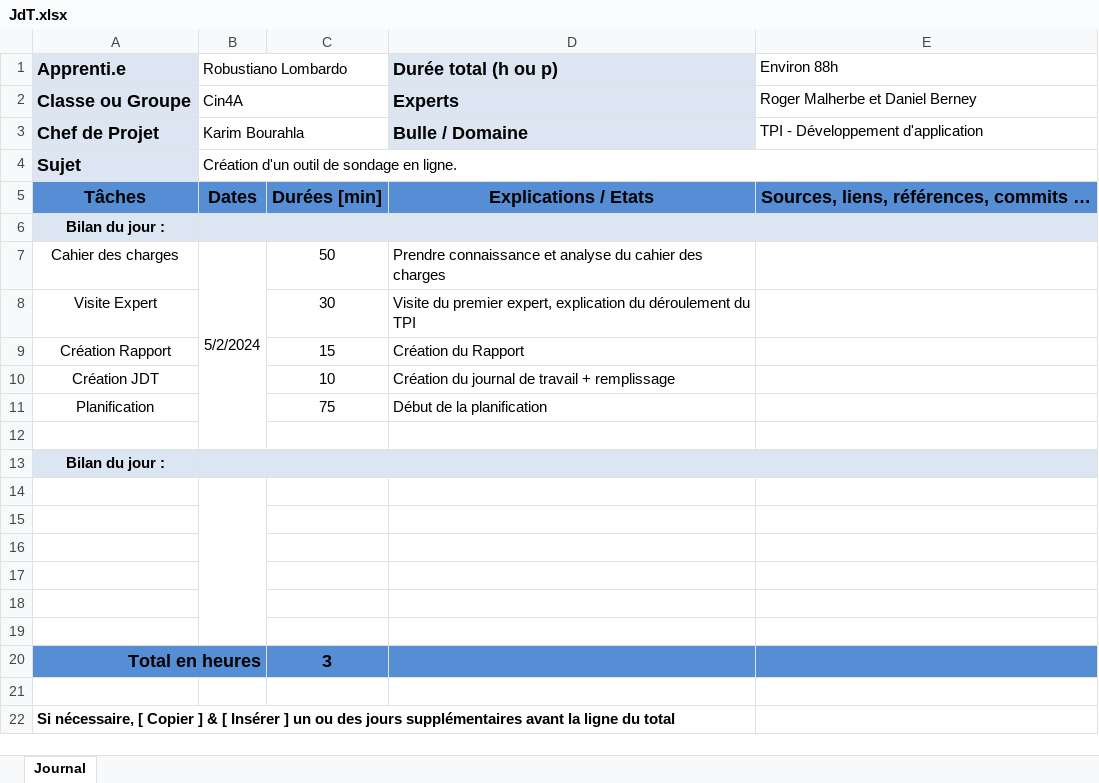
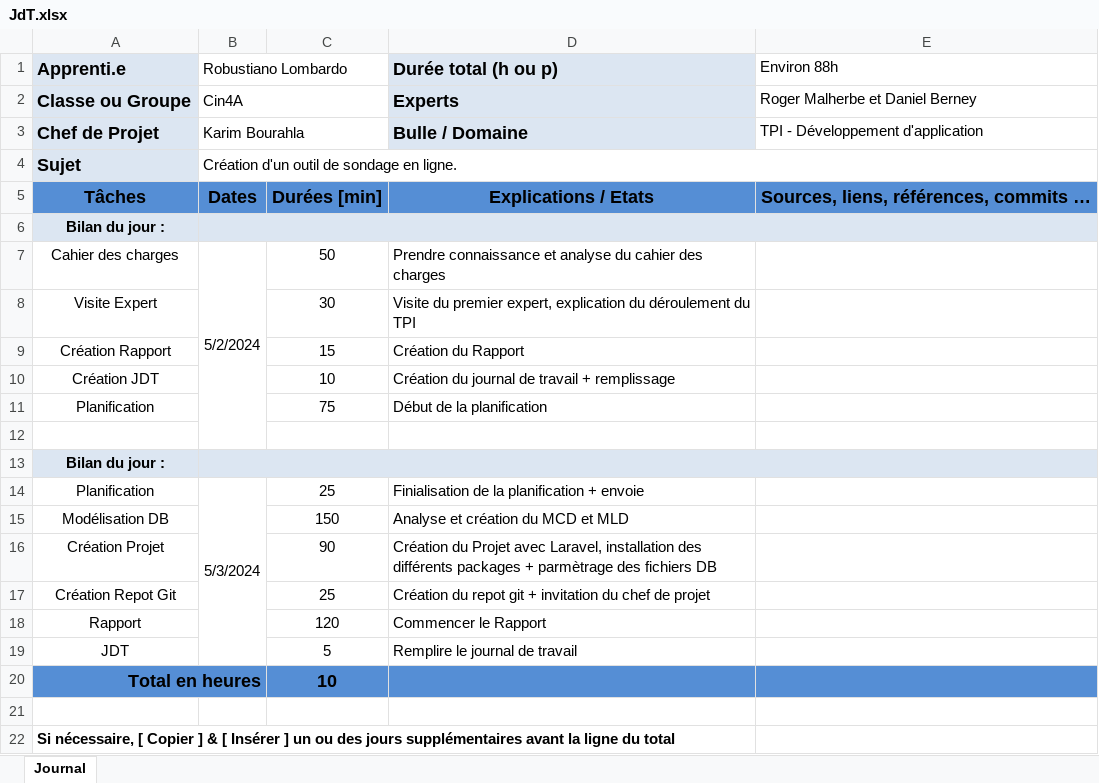
Before and after one commit to Robi2004/survey, an Excel workbook: doc/JdT.xlsx, sheet Journal, drawn as a sheet; values as stored, in another font and other column widths than the file's, no borders; the diff names each change by its address in the sheet, - before the commit and + after, or states it on an @@ line.

```diff
--- a/doc/JdT.xlsx (sheet Journal)
+++ b/doc/JdT.xlsx (sheet Journal)
-row 14: (empty)
+row 14: Planification | 5/3/2024 | 25 | Finialisation de la planification + envoie
-row 15: (empty)
+row 15: Modélisation DB |  | 150 | Analyse et création du MCD et MLD
-row 16: (empty)
+row 16: Création Projet |  | 90 | Création du Projet avec Laravel, installation des différents packages + parmètrage des fichiers DB
-row 17: (empty)
+row 17: Création Repot Git |  | 25 | Création du repot git + invitation du chef de projet
-row 18: (empty)
+row 18: Rapport |  | 120 | Commencer le Rapport
-row 19: (empty)
+row 19: JDT |  | 5 | Remplire le journal de travail
-C20: 3
+C20: 10
```
Also changed, not shown: 9 other files.
